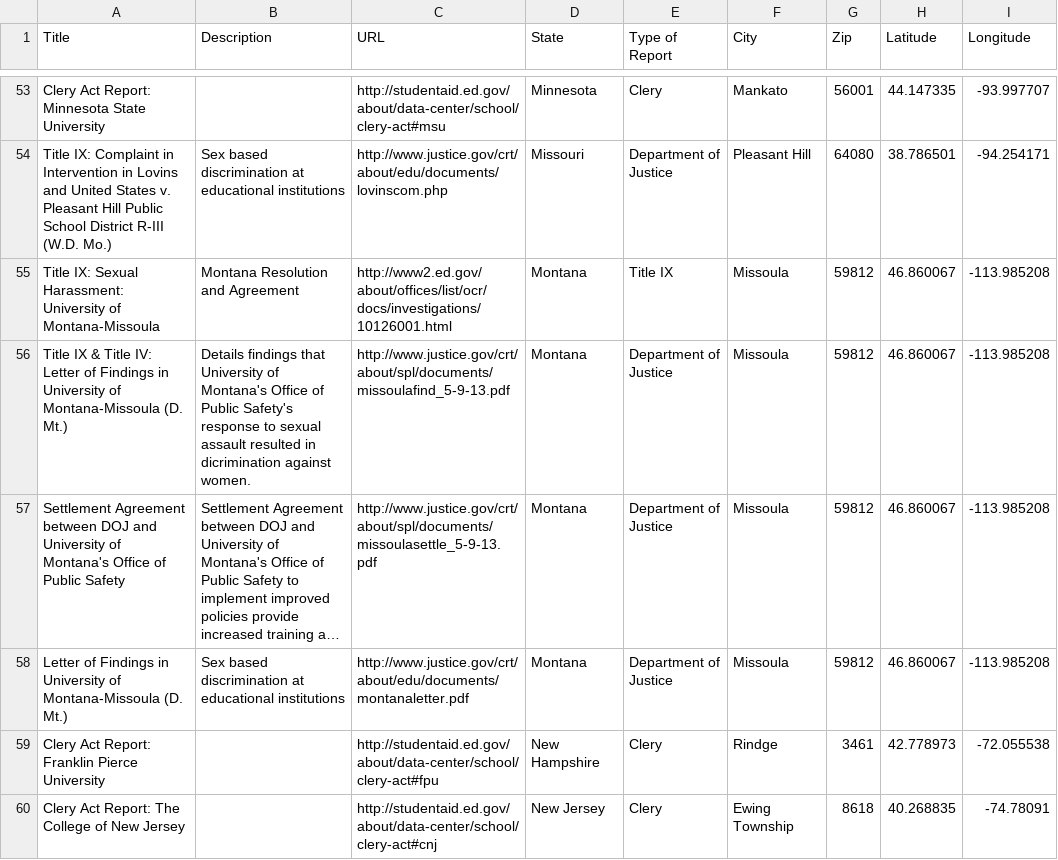
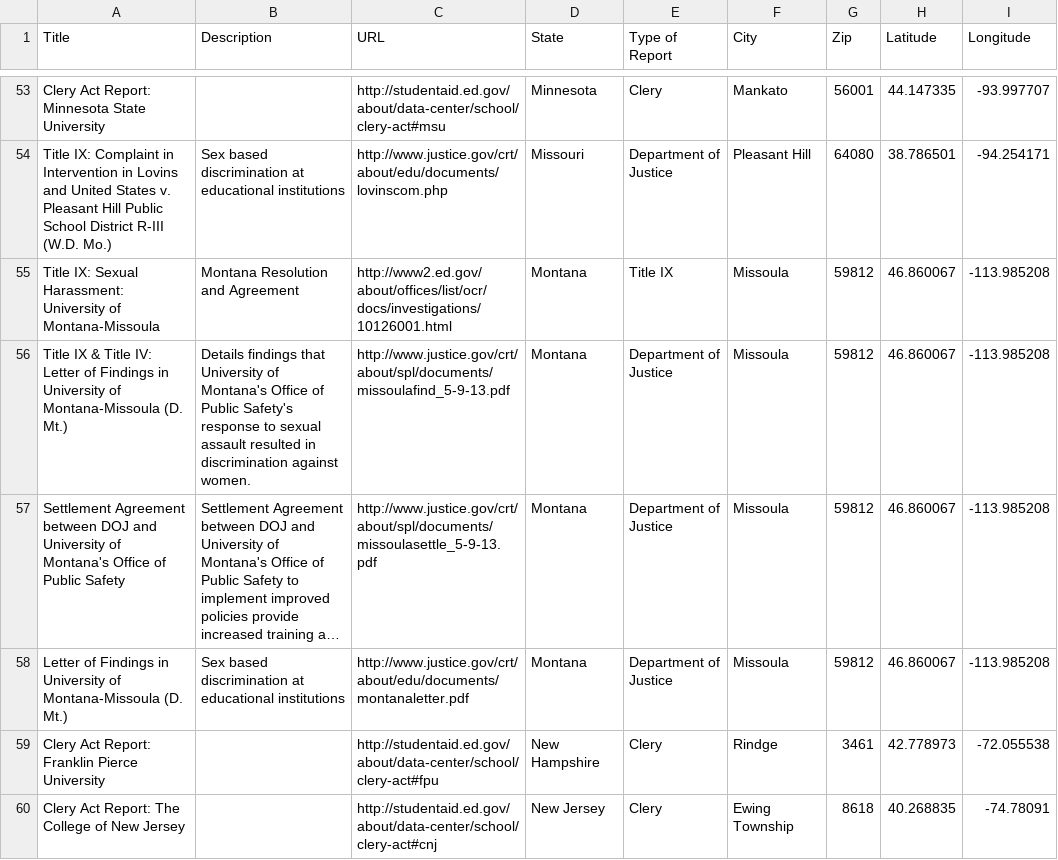
Before and after one commit to jsoref/education-compliance-reports, a CSV file: consentagreements.csv, drawn as a sheet; only a part is shown, gaps mark what is left out; long unchanged cells end in …; the diff names each change by its address in the sheet, - before the commit and + after, or states it on an @@ line.

Commit message:
spelling: discrimination

```diff
--- a/consentagreements.csv
+++ b/consentagreements.csv
-B56 (Description): …resulted in dicrimination against women.
+B56 (Description): …resulted in discrimination against women.
```
Also changed, not shown: 1 other file.
